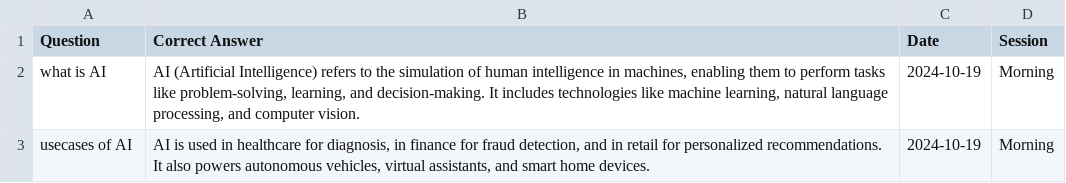
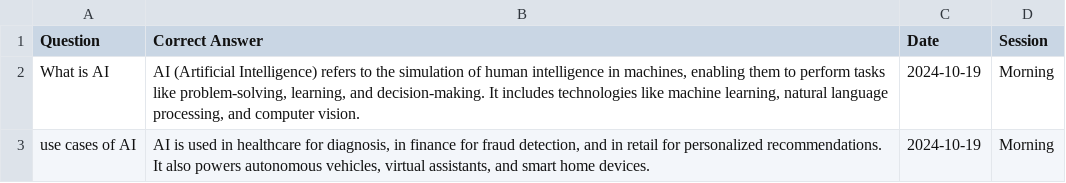
Before and after one commit to AmarnathSiliveri/Intelligent-answer-evaluation-system, a CSV file: data/AI/AI_questions.csv, drawn as a sheet.

```diff
--- a/data/AI/AI_questions.csv
+++ b/data/AI/AI_questions.csv
@@ -1,3 +1,3 @@
 Question,Correct Answer,Date,Session
-what is AI,"AI (Artificial Intelligence) refers to the simulation of human intelligence in machines, enabling them to perform tasks like problem-solving, learning, and decision-making. It includes technologies like machine learning, natural language processing, and computer vision.",2024-10-19,Morning
-usecases of AI,"AI is used in healthcare for diagnosis, in finance for fraud detection, and in retail for personalized recommendations. It also powers autonomous vehicles, virtual assistants, and smart home devices.",2024-10-19,Morning
+What is AI,"AI (Artificial Intelligence) refers to the simulation of human intelligence in machines, enabling them to perform tasks like problem-solving, learning, and decision-making. It includes technologies like machine learning, natural language processing, and computer vision.",2024-10-19,Morning
+use cases of AI,"AI is used in healthcare for diagnosis, in finance for fraud detection, and in retail for personalized recommendations. It also powers autonomous vehicles, virtual assistants, and smart home devices.",2024-10-19,Morning
```
Also changed, not shown: 7 other files.
